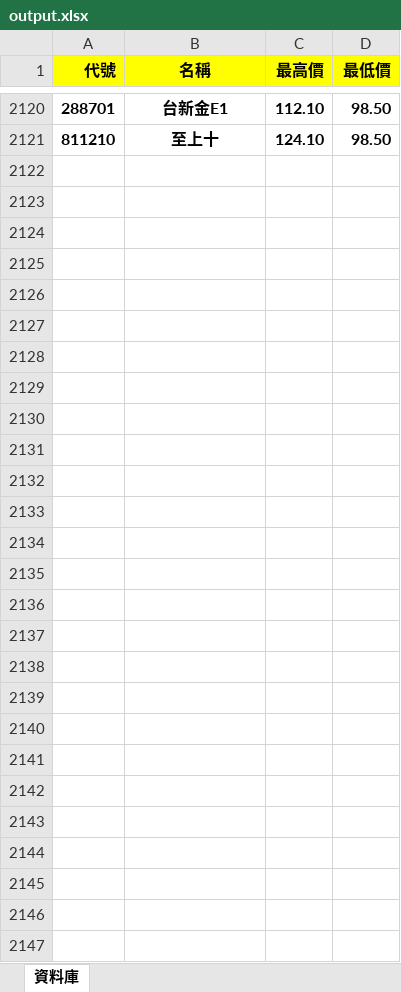
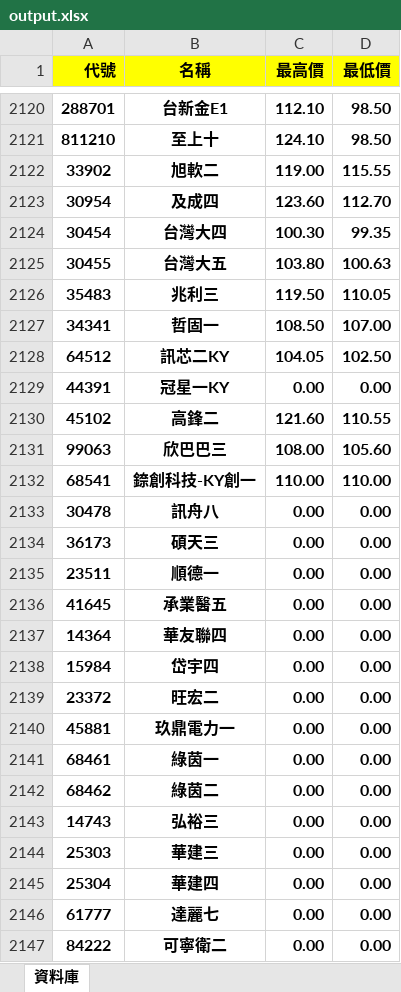
Before and after one commit to rexdashu168/cb168, an Excel workbook: output.xlsx, sheet 資料庫, drawn as a sheet; only a part is shown, gaps mark what is left out; values as stored, in another font and other column widths than the file's, no borders; conditional formats not drawn; the diff covers the shown part only; the diff names each change by its address in the sheet, - before the commit and + after, or states it on an @@ line.

Commit message:
20250304

```diff
--- a/output.xlsx (sheet 資料庫)
+++ b/output.xlsx (sheet 資料庫)
+row 2122: 33902 | 旭軟二 | 119.00 | 115.55
+row 2123: 30954 | 及成四 | 123.60 | 112.70
+row 2124: 30454 | 台灣大四 | 100.30 | 99.35
+row 2125: 30455 | 台灣大五 | 103.80 | 100.63
+row 2126: 35483 | 兆利三 | 119.50 | 110.05
+row 2127: 34341 | 哲固一 | 108.50 | 107.00
+row 2128: 64512 | 訊芯二KY | 104.05 | 102.50
+row 2129: 44391 | 冠星一KY | 0.00 | 0.00
+row 2130: 45102 | 高鋒二 | 121.60 | 110.55
+row 2131: 99063 | 欣巴巴三 | 108.00 | 105.60
+row 2132: 68541 | 錼創科技-KY創一 | 110.00 | 110.00
+row 2133: 30478 | 訊舟八 | 0.00 | 0.00
+row 2134: 36173 | 碩天三 | 0.00 | 0.00
+row 2135: 23511 | 順德一 | 0.00 | 0.00
+row 2136: 41645 | 承業醫五 | 0.00 | 0.00
+row 2137: 14364 | 華友聯四 | 0.00 | 0.00
+row 2138: 15984 | 岱宇四 | 0.00 | 0.00
+row 2139: 23372 | 旺宏二 | 0.00 | 0.00
+row 2140: 45881 | 玖鼎電力一 | 0.00 | 0.00
+row 2141: 68461 | 綠茵一 | 0.00 | 0.00
+row 2142: 68462 | 綠茵二 | 0.00 | 0.00
+row 2143: 14743 | 弘裕三 | 0.00 | 0.00
+row 2144: 25303 | 華建三 | 0.00 | 0.00
+row 2145: 25304 | 華建四 | 0.00 | 0.00
+row 2146: 61777 | 達麗七 | 0.00 | 0.00
+row 2147: 84222 | 可寧衛二 | 0.00 | 0.00
```
Also changed, not shown: 88 edited cells elsewhere in this sheet.
